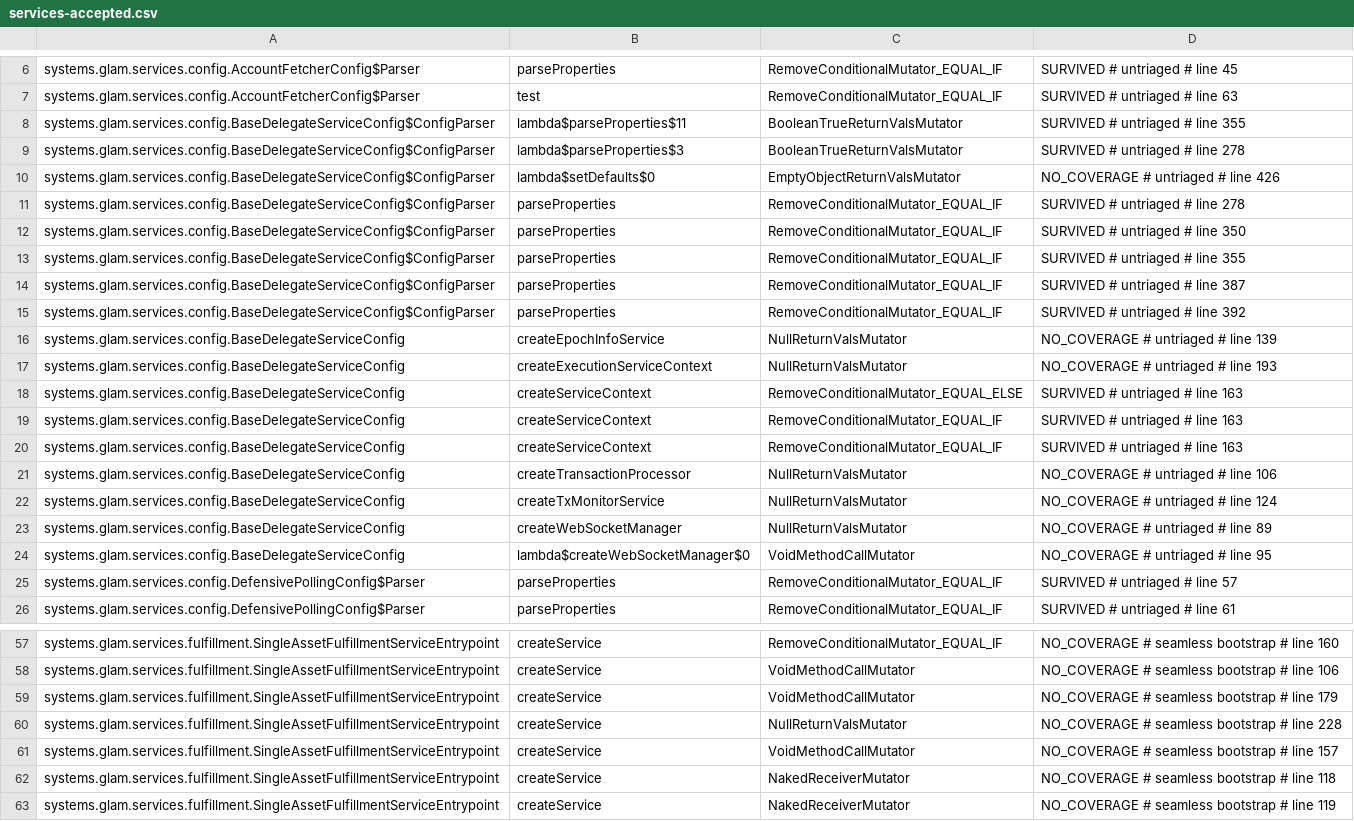
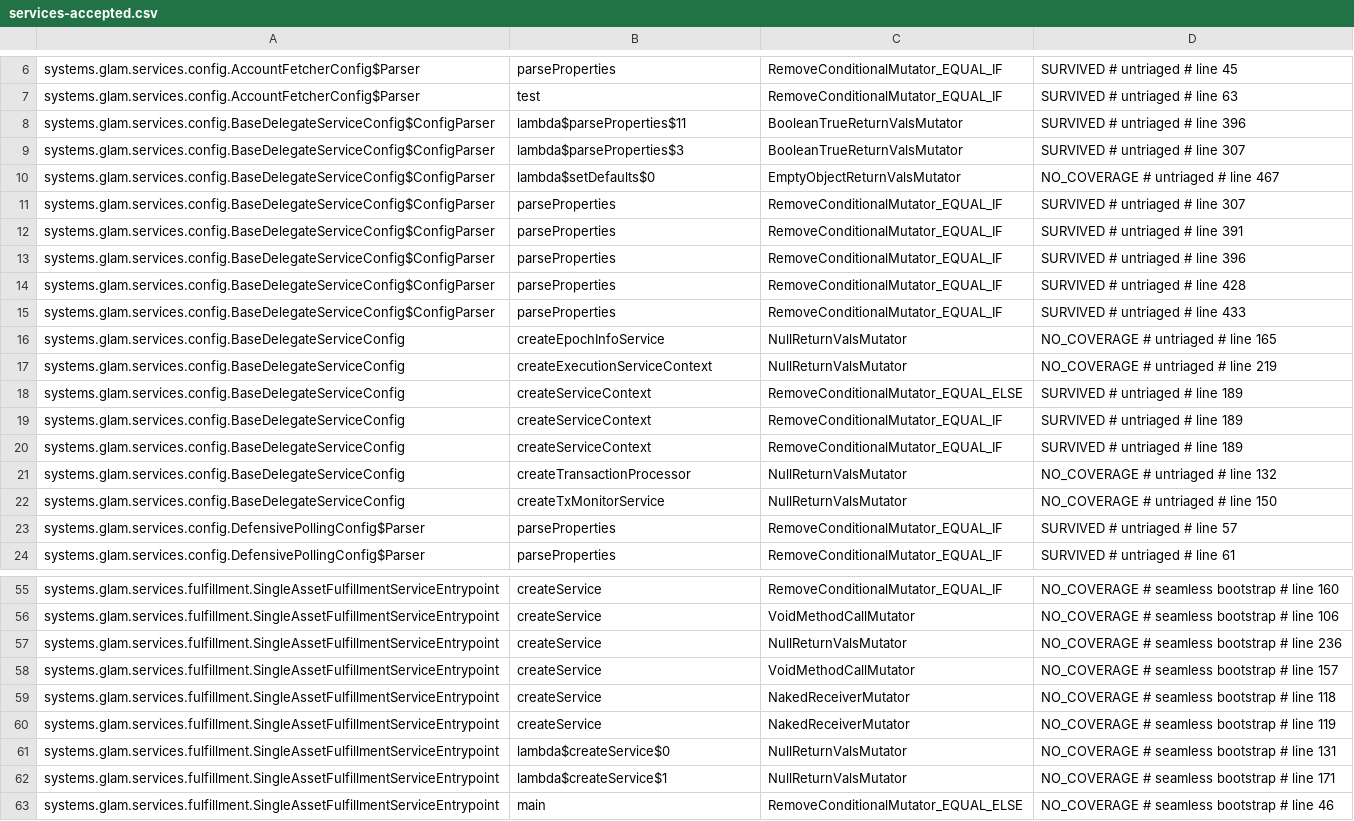
Before and after one commit to glamsystems/glam-sdk-java, a CSV file: services/config/pitest/services-accepted.csv, drawn as a sheet; only a part is shown, gaps mark what is left out; the shorter side is filled out with more unchanged rows; removed rows and columns are numbered as before the commit, all else as after; the diff covers the shown part only; the diff names each change by its address in the sheet, - before the commit and + after, or states it on an @@ line.

Commit message:
chore(hardening): prune the three rows the factory tests and the startup order retired, and retag
`pitestServicesBaselinePrune`, after two matching history-free previews (one under gate load,
one solo), dropped three rows and refreshed the line tags of eighteen kept ones:

- `BaseDelegateServiceConfig.createWebSocketManager` returning null and the consumer fan-out's
  removed `accept` (`lambda$createWebSocketManager$0`), both `NO_COVERAGE` until
  `WebSocketManagerFactoryBatchingTests` ran the factory's manager over a scripted transport:
  both are killed.
- One of the five `createService` `VoidMethodCallMutator` rows under `# seamless bootstrap`: the
  direct `fulfillmentService.subscribe(webSocketManager.webSocket())` no longer exists.

`config/pitest/README.md` follows in place: the `BaseDelegateServiceConfig` bullet no longer
lists the websocket factory or its fan-out, and the `# seamless bootstrap` bullet describes the
startup as it is now, the connection check after the consumer is registered, with its escape
test asserting that order.

The range adds no accepted row: every mutant in the two settings, their validation, the
prototype and the websocket factory is killed, and `createService`'s remain the
`# seamless bootstrap` rows they were. Gate on the result,
`qualityGate mutationOwnershipAudit -PnoMutationHistory`: services 1556/1719 against 163 rows,
sdk 652/672 against 20, both ownership audits clean. An earlier pass of that gate ended on one
`RUN_ERROR` (`BatchSqlExecutorImpl.batchExecutionCount`, `IncrementsMutator`, line 252, a minion
that died during analysis); the next history-free run killed that mutant and reported none.

```diff
--- a/services/config/pitest/services-accepted.csv
+++ b/services/config/pitest/services-accepted.csv
-D8: SURVIVED # untriaged # line 355
+D8: SURVIVED # untriaged # line 396
-D9: SURVIVED # untriaged # line 278
+D9: SURVIVED # untriaged # line 307
-D10: NO_COVERAGE # untriaged # line 426
+D10: NO_COVERAGE # untriaged # line 467
-D11: SURVIVED # untriaged # line 278
+D11: SURVIVED # untriaged # line 307
-D12: SURVIVED # untriaged # line 350
+D12: SURVIVED # untriaged # line 391
-D13: SURVIVED # untriaged # line 355
+D13: SURVIVED # untriaged # line 396
-D14: SURVIVED # untriaged # line 387
+D14: SURVIVED # untriaged # line 428
-D15: SURVIVED # untriaged # line 392
+D15: SURVIVED # untriaged # line 433
-D16: NO_COVERAGE # untriaged # line 139
+D16: NO_COVERAGE # untriaged # line 165
-D17: NO_COVERAGE # untriaged # line 193
+D17: NO_COVERAGE # untriaged # line 219
-D18:D20: SURVIVED # untriaged # line 163
+D18:D20: SURVIVED # untriaged # line 189
-D21: NO_COVERAGE # untriaged # line 106
+D21: NO_COVERAGE # untriaged # line 132
-D22: NO_COVERAGE # untriaged # line 124
+D22: NO_COVERAGE # untriaged # line 150
-row 23: systems.glam.services.config.BaseDelegateServiceConfig | createWebSocketManager | NullReturnValsMutator | NO_COVERAGE # untriaged # line 89
-row 24: systems.glam.services.config.BaseDelegateServiceConfig | lambda$createWebSocketManager$0 | VoidMethodCallMutator | NO_COVERAGE # untriaged # line 95
-row 59: systems.glam.services.fulfillment.SingleAssetFulfillmentServiceEntrypoint | createService | VoidMethodCallMutator | NO_COVERAGE # seamless bootstrap # line 179
-D57: NO_COVERAGE # seamless bootstrap # line 228
+D57: NO_COVERAGE # seamless bootstrap # line 236
```
Also changed, not shown: 2 edited cells elsewhere in this file, 1 other file.
